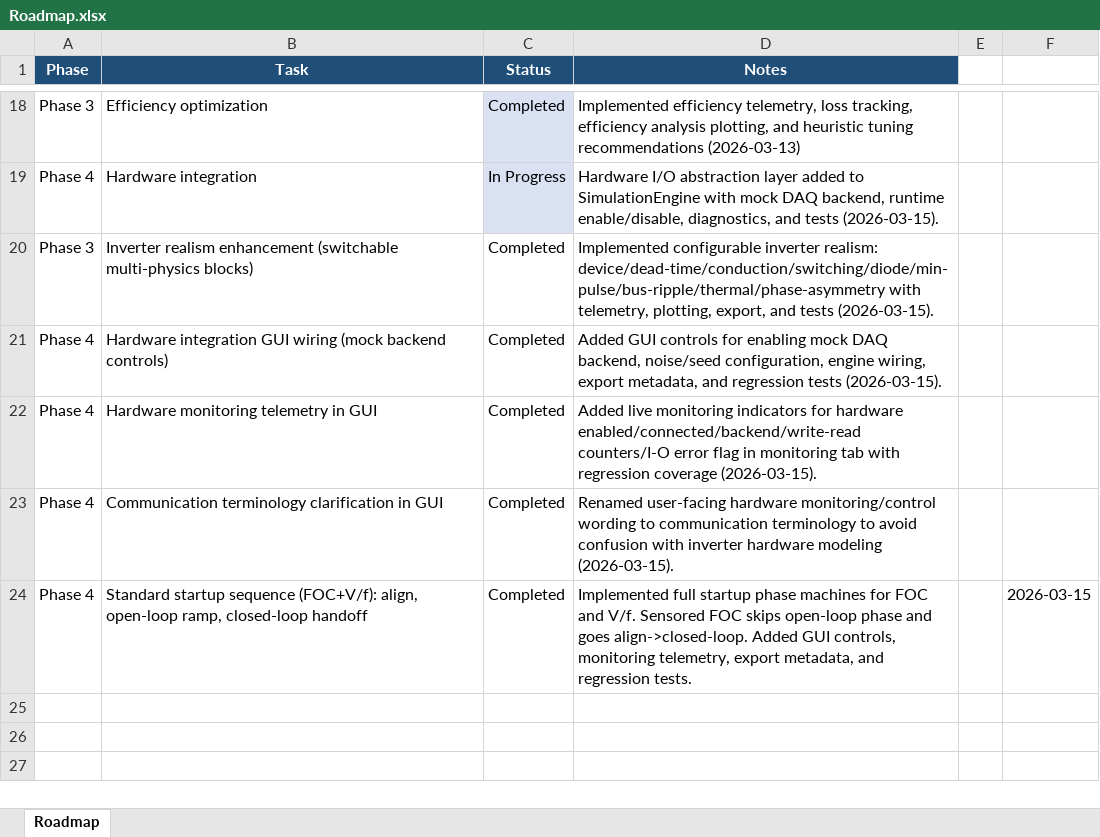
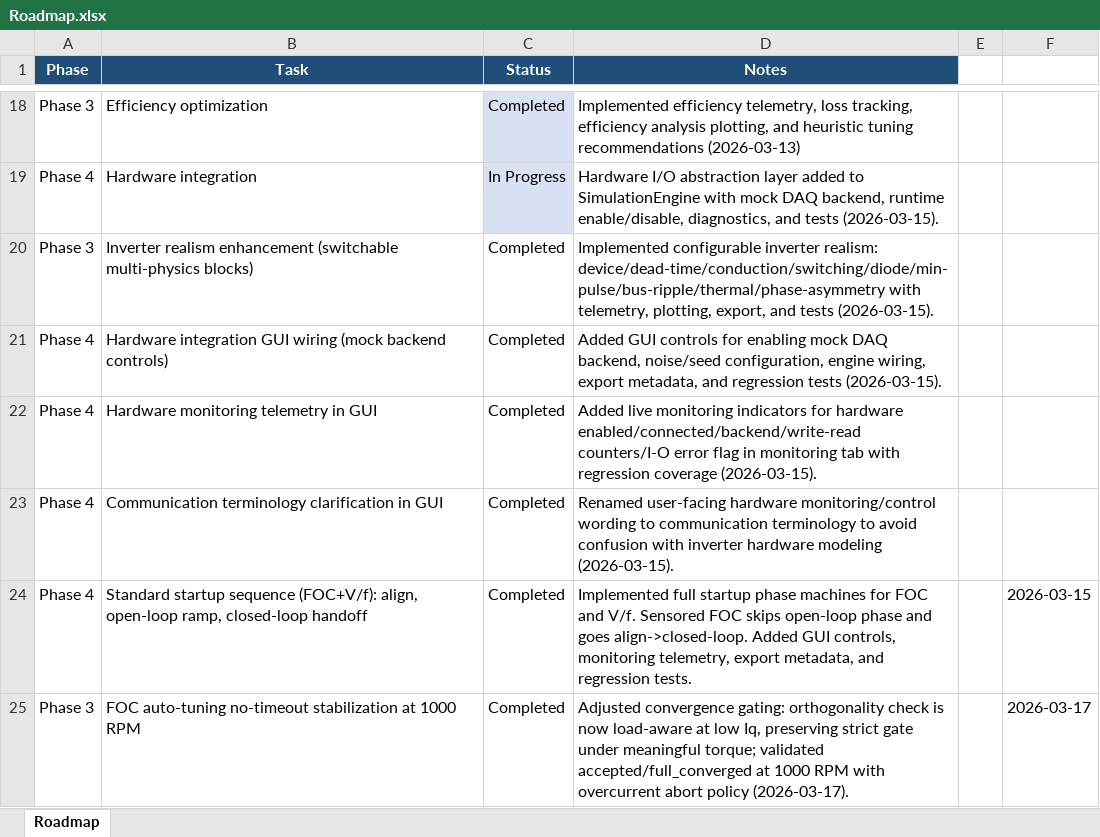
Before and after one commit to aminekhettat/BLDC-Simulator, an Excel workbook: Roadmap/Roadmap.xlsx, sheet Roadmap, drawn as a sheet; only a part is shown, gaps mark what is left out; values as stored, in another font and other column widths than the file's, no borders; the diff names each change by its address in the sheet, - before the commit and + after, or states it on an @@ line.

Commit message:
feat: unbounded FOC auto-tuning convergence and documentation update (March 2026)

```diff
--- a/Roadmap/Roadmap.xlsx (sheet Roadmap)
+++ b/Roadmap/Roadmap.xlsx (sheet Roadmap)
+row 25: Phase 3 | FOC auto-tuning no-timeout stabilization at 1000 RPM | Completed | Adjusted convergence gating: orthogonality check is now load-aware at low Iq, preserving strict gate under meaningful torque; validated accepted/full_converged at 1000 RPM with overcurrent abort policy (2026-03-17). |  | 2026-03-17
```
Also changed, not shown: 19 other files.
